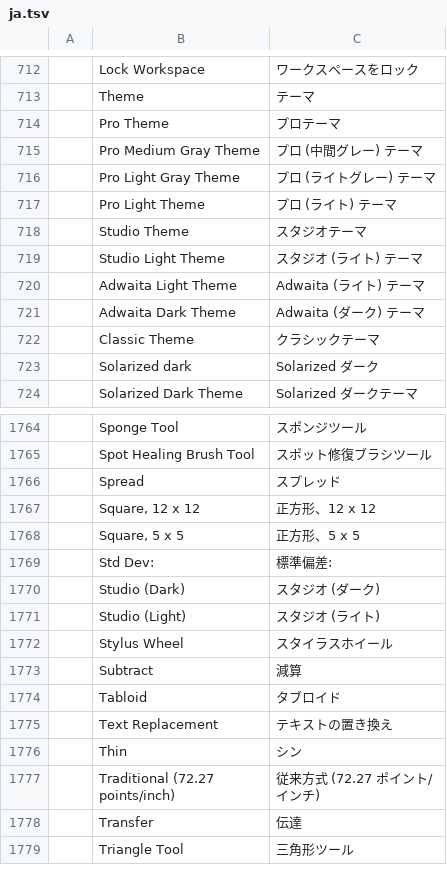
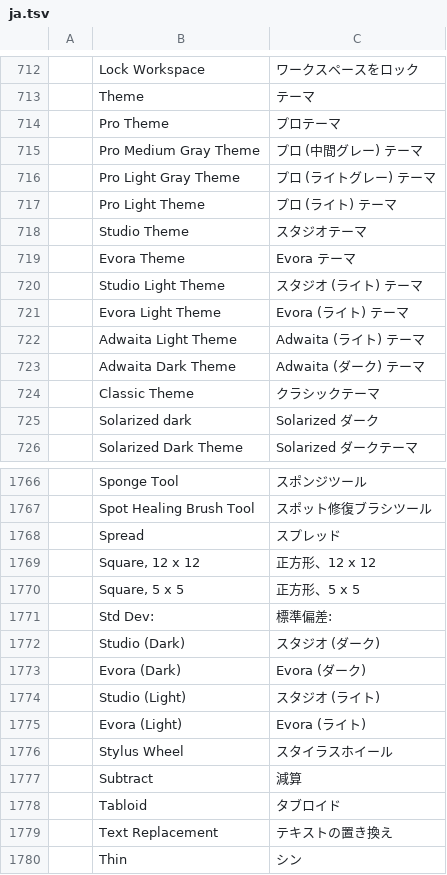
Before and after one commit to tazerty/photocraft, a TSV file: crates/ui-egui/src/i18n/ja.tsv, drawn as a sheet; only a part is shown, gaps mark what is left out; the shorter side is filled out with more unchanged rows.

```diff
--- a/crates/ui-egui/src/i18n/ja.tsv
+++ b/crates/ui-egui/src/i18n/ja.tsv
@@ -718,3 +718,5 @@
 	Studio Theme	スタジオテーマ
+	Evora Theme	Evora テーマ
 	Studio Light Theme	スタジオ (ライト) テーマ
+	Evora Light Theme	Evora (ライト) テーマ
 	Adwaita Light Theme	Adwaita (ライト) テーマ
@@ -1770,3 +1772,5 @@
 	Studio (Dark)	スタジオ (ダーク)
+	Evora (Dark)	Evora (ダーク)
 	Studio (Light)	スタジオ (ライト)
+	Evora (Light)	Evora (ライト)
 	Stylus Wheel	スタイラスホイール
```
Also changed, not shown: crates/ui-egui/src/i18n/el.tsv, crates/ui-egui/src/i18n/tr.tsv, 23 other files.
